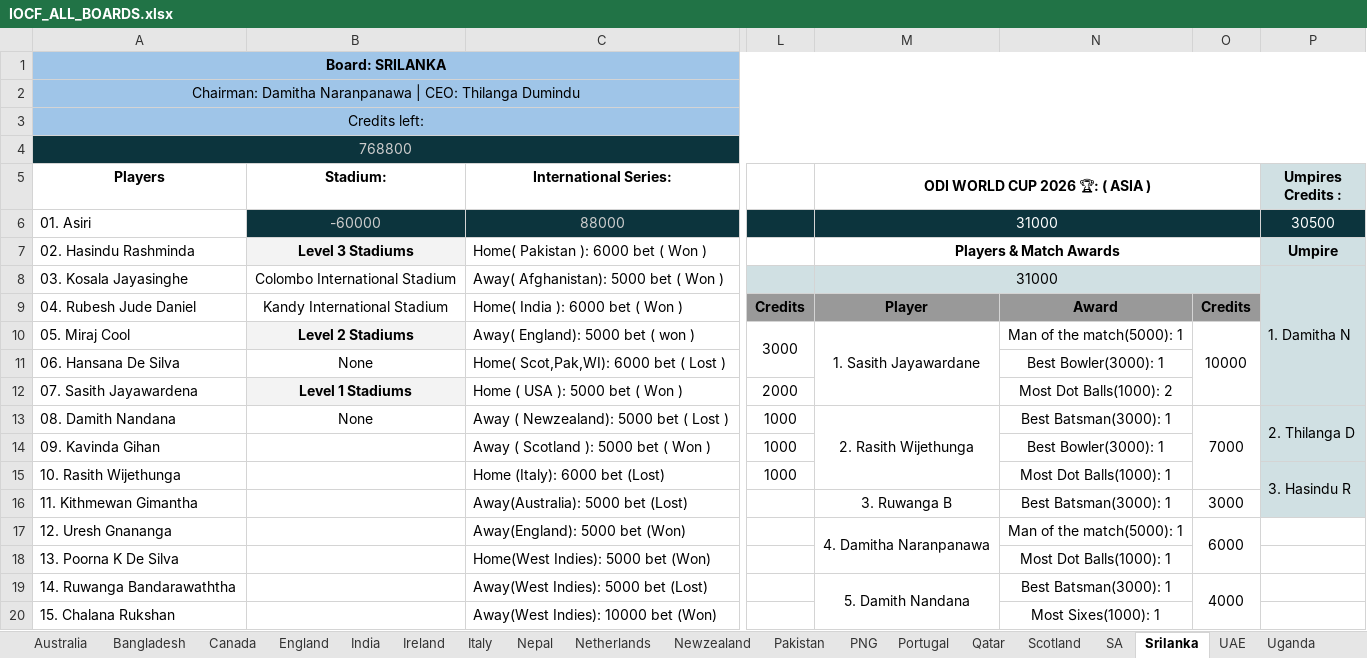
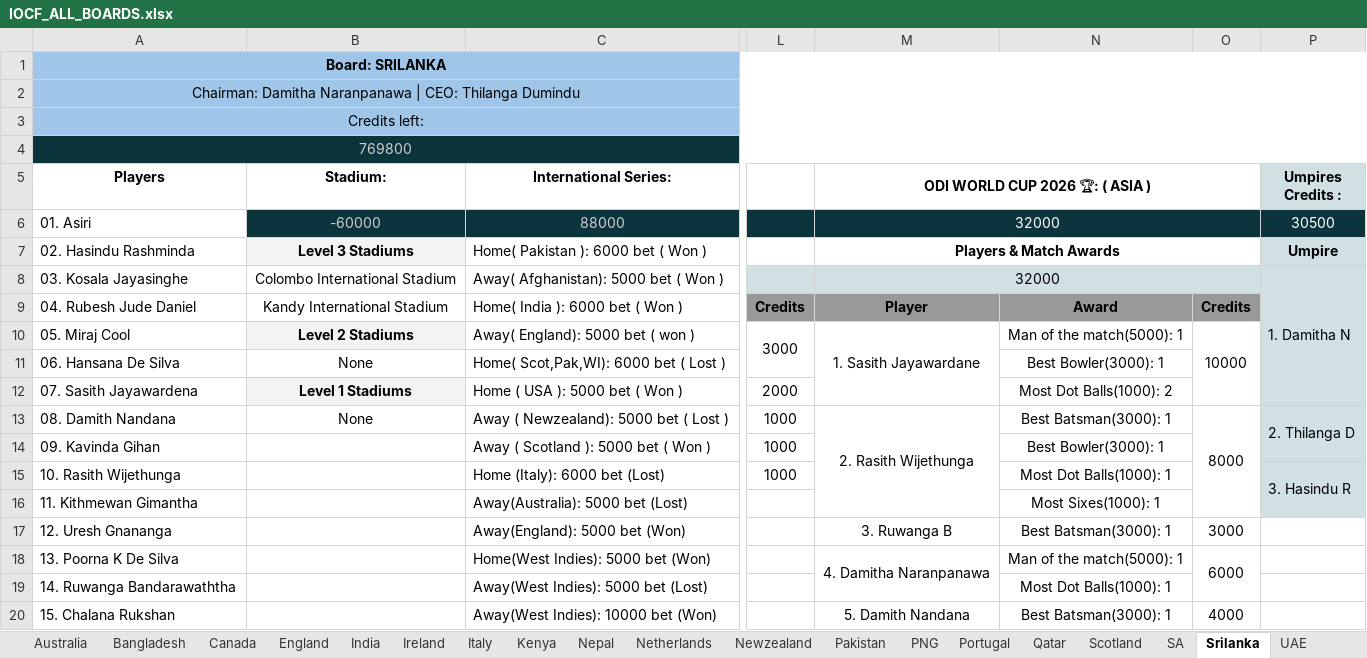
Before and after one commit to Nishanth-Ganiga/iocf-dashboard, an Excel workbook: server/IOCF_ALL_BOARDS.xlsx, sheet Srilanka, drawn as a sheet; only a part is shown, gaps mark what is left out; values as stored, in another font and other column widths than the file's, no borders; charts and pictures not drawn; the diff covers the shown part only; the diff names each change by its address in the sheet, - before the commit and + after, or states it on an @@ line.

Commit message:
Add Argentina & Kenya boards (17th & 18th boards), populate Nepal, expand other rosters
- New Argentina board (17th): identity (flag code 'ar', Jaguar mascot),
  badge code, landing-page globe entry. 9 players joined. No mascot image
  provided yet, so left out per never-fabricate convention.
- New Kenya board (18th): identity (flag code 'ke', Lion mascot), badge
  code, globe entry. 0 players (new board, empty). No mascot image or
  Instagram handle provided yet.
- Populate Nepal roster: now has 15 players (was empty skeleton).
- Update PNG roster: +1 player (now 12 total).
- Update Portugal roster: +2 more players (now 4 total).
- Series Squads & Matches expanded: +29 rows of new content.
- Ireland sheet: +1 column added (new field).
- Refresh server/IOCF_ALL_BOARDS.xlsx from latest sheet pull.

Verified: npm run build clean; all 24 boards now parse correctly with
their full rosters. 22 boards have players, 2 (Kenya + others) are empty
on first creation.

```diff
--- a/server/IOCF_ALL_BOARDS.xlsx (sheet Srilanka)
+++ b/server/IOCF_ALL_BOARDS.xlsx (sheet Srilanka)
+sheet tab: Kenya
-A4 (Players): 768800
+A4 (Players): 769800
-M6 (ODI WORLD CUP 2026 🏆: ( ASIA )): 31000
+M6 (ODI WORLD CUP 2026 🏆: ( ASIA )): 32000
-M8 (ODI WORLD CUP 2026 🏆: ( ASIA )): 31000
+M8 (ODI WORLD CUP 2026 🏆: ( ASIA )): 32000
-M13:M15 merged
+M13:M16 merged
-O13: 7000
+O13: 8000
-O13:O15 merged
+O13:O16 merged
-M16 (ODI WORLD CUP 2026 🏆: ( ASIA )): 3. Ruwanga B
+M16 (ODI WORLD CUP 2026 🏆: ( ASIA )): (empty)
-N16: Best Batsman(3000): 1
+N16: Most Sixes(1000): 1
-O16: 3000
+O16: (empty)
-M17 (ODI WORLD CUP 2026 🏆: ( ASIA )): 4. Damitha Naranpanawa
+M17 (ODI WORLD CUP 2026 🏆: ( ASIA )): 3. Ruwanga B
-M17:M18 merged
-N17: Man of the match(5000): 1
+N17: Best Batsman(3000): 1
-O17: 6000
+O17: 3000
-O17:O18 merged
-M18 (ODI WORLD CUP 2026 🏆: ( ASIA )): (empty)
+M18 (ODI WORLD CUP 2026 🏆: ( ASIA )): 4. Damitha Naranpanawa
+M18:M19 merged
-N18: Most Dot Balls(1000): 1
+N18: Man of the match(5000): 1
-O18: (empty)
+O18: 6000
+O18:O19 merged
-M19 (ODI WORLD CUP 2026 🏆: ( ASIA )): 5. Damith Nandana
+M19 (ODI WORLD CUP 2026 🏆: ( ASIA )): (empty)
-M19:M20 merged
-N19: Best Batsman(3000): 1
+N19: Most Dot Balls(1000): 1
-O19: 4000
+O19: (empty)
-O19:O20 merged
-M20 (ODI WORLD CUP 2026 🏆: ( ASIA )): (empty)
+M20 (ODI WORLD CUP 2026 🏆: ( ASIA )): 5. Damith Nandana
+M20:M21 merged
-N20: Most Sixes(1000): 1
+N20: Best Batsman(3000): 1
-O20: (empty)
+O20: 4000
+O20:O21 merged
```
Also changed, not shown: 5 edited cells elsewhere in this sheet, sheet Board Rankings, sheet Series Squads & Matches Details, sheet IOCF ODI WORLD CUP, sheet Pakistan, sheet Australia, sheet Champions league, 17 more sheets, other sheet tabs, formulas that keep their value, charts or pictures, 6 other files.
